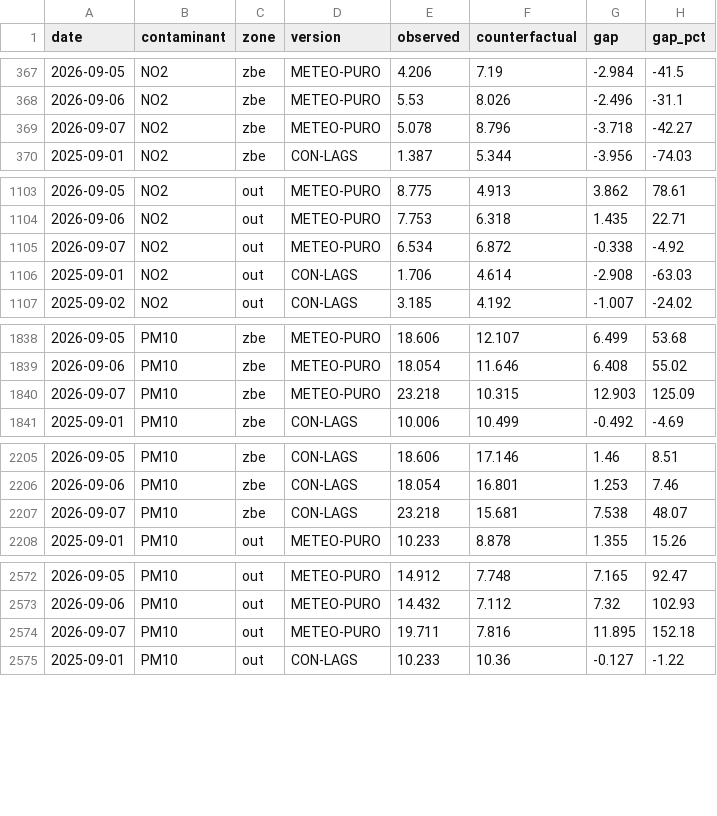
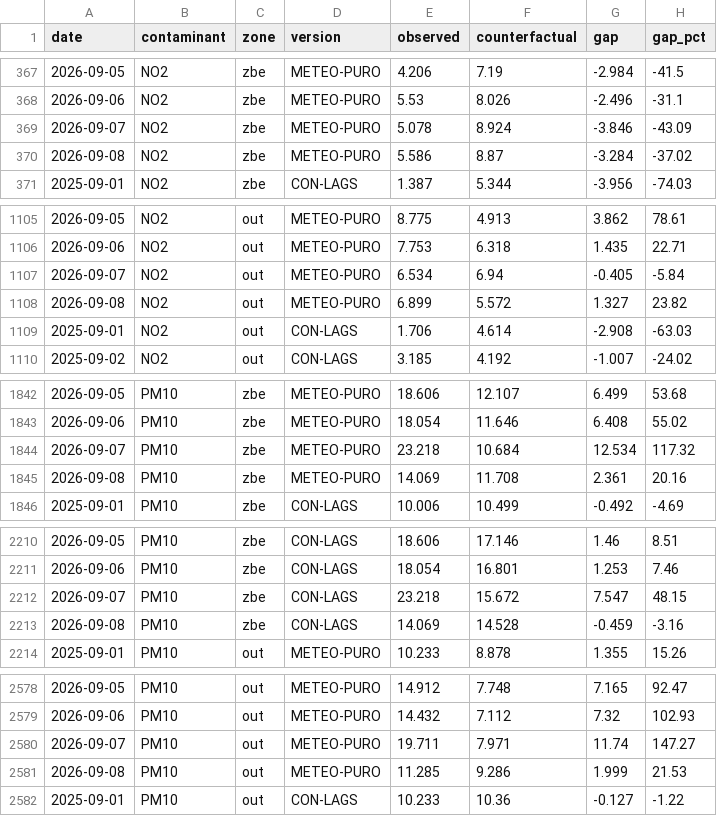
Before and after one commit to eortas/Gasteiz_air_quality, a CSV file: models/counterfactual_gap_v8.csv, drawn as a sheet; only a part is shown, gaps mark what is left out; the diff covers the shown part only.

```diff
--- a/models/counterfactual_gap_v8.csv
+++ b/models/counterfactual_gap_v8.csv
@@ -368,3 +368,4 @@ date,contaminant,zone,version,observed,counterfactual,gap,gap_pct
 2026-09-06,NO2,zbe,METEO-PURO,5.53,8.026,-2.496,-31.1
-2026-09-07,NO2,zbe,METEO-PURO,5.078,8.796,-3.718,-42.27
+2026-09-07,NO2,zbe,METEO-PURO,5.078,8.924,-3.846,-43.09
+2026-09-08,NO2,zbe,METEO-PURO,5.586,8.87,-3.284,-37.02
 2025-09-01,NO2,zbe,CON-LAGS,1.387,5.344,-3.956,-74.03
@@ -1104,3 +1106,4 @@ date,contaminant,zone,version,observed,counterfactual,gap,gap_pct
 2026-09-06,NO2,out,METEO-PURO,7.753,6.318,1.435,22.71
-2026-09-07,NO2,out,METEO-PURO,6.534,6.872,-0.338,-4.92
+2026-09-07,NO2,out,METEO-PURO,6.534,6.94,-0.405,-5.84
+2026-09-08,NO2,out,METEO-PURO,6.899,5.572,1.327,23.82
 2025-09-01,NO2,out,CON-LAGS,1.706,4.614,-2.908,-63.03
@@ -1839,3 +1843,4 @@ date,contaminant,zone,version,observed,counterfactual,gap,gap_pct
 2026-09-06,PM10,zbe,METEO-PURO,18.054,11.646,6.408,55.02
-2026-09-07,PM10,zbe,METEO-PURO,23.218,10.315,12.903,125.09
+2026-09-07,PM10,zbe,METEO-PURO,23.218,10.684,12.534,117.32
+2026-09-08,PM10,zbe,METEO-PURO,14.069,11.708,2.361,20.16
 2025-09-01,PM10,zbe,CON-LAGS,10.006,10.499,-0.492,-4.69
@@ -2206,3 +2211,4 @@ date,contaminant,zone,version,observed,counterfactual,gap,gap_pct
 2026-09-06,PM10,zbe,CON-LAGS,18.054,16.801,1.253,7.46
-2026-09-07,PM10,zbe,CON-LAGS,23.218,15.681,7.538,48.07
+2026-09-07,PM10,zbe,CON-LAGS,23.218,15.672,7.547,48.15
+2026-09-08,PM10,zbe,CON-LAGS,14.069,14.528,-0.459,-3.16
 2025-09-01,PM10,out,METEO-PURO,10.233,8.878,1.355,15.26
@@ -2573,3 +2579,4 @@ date,contaminant,zone,version,observed,counterfactual,gap,gap_pct
 2026-09-06,PM10,out,METEO-PURO,14.432,7.112,7.32,102.93
-2026-09-07,PM10,out,METEO-PURO,19.711,7.816,11.895,152.18
+2026-09-07,PM10,out,METEO-PURO,19.711,7.971,11.74,147.27
+2026-09-08,PM10,out,METEO-PURO,11.285,9.286,1.999,21.53
 2025-09-01,PM10,out,CON-LAGS,10.233,10.36,-0.127,-1.22
```
Also changed, not shown: 7 added rows and 12 edited cells elsewhere in this file, data/processed/station_daily.csv, 34 other files.
